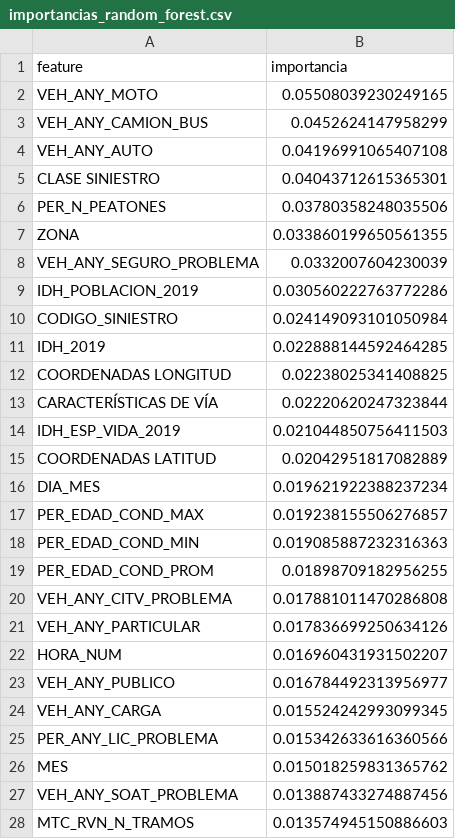
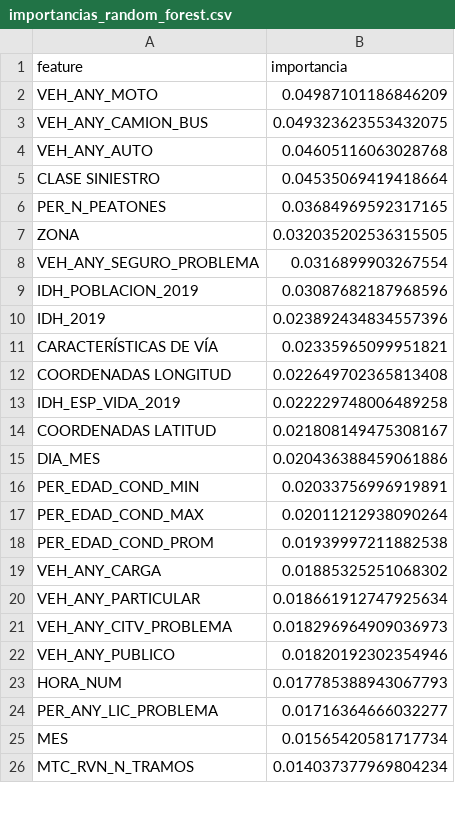
Before and after one commit to veliz-a/siniestros-fatales-peru-ml, a CSV file: outputs/tablas/importancias_random_forest.csv, drawn as a sheet; only a part is shown; the diff covers the shown part only.

Commit message:
correcion de anio -1 y leakage of COD_SINIESTRO

```diff
--- a/outputs/tablas/importancias_random_forest.csv
+++ b/outputs/tablas/importancias_random_forest.csv
@@ -1,28 +1,26 @@
 feature,importancia
-VEH_ANY_MOTO,0.05508039230249165
-VEH_ANY_CAMION_BUS,0.0452624147958299
-VEH_ANY_AUTO,0.04196991065407108
-CLASE SINIESTRO,0.04043712615365301
-PER_N_PEATONES,0.03780358248035506
-ZONA,0.033860199650561355
-VEH_ANY_SEGURO_PROBLEMA,0.0332007604230039
-IDH_POBLACION_2019,0.030560222763772286
-CODIGO_SINIESTRO,0.024149093101050984
-IDH_2019,0.022888144592464285
-COORDENADAS  LONGITUD,0.02238025341408825
-CARACTERÍSTICAS DE VÍA,0.02220620247323844
-IDH_ESP_VIDA_2019,0.021044850756411503
-COORDENADAS LATITUD,0.02042951817082889
-DIA_MES,0.019621922388237234
-PER_EDAD_COND_MAX,0.019238155506276857
-PER_EDAD_COND_MIN,0.019085887232316363
-PER_EDAD_COND_PROM,0.01898709182956255
-VEH_ANY_CITV_PROBLEMA,0.017881011470286808
-VEH_ANY_PARTICULAR,0.017836699250634126
-HORA_NUM,0.016960431931502207
-VEH_ANY_PUBLICO,0.016784492313956977
-VEH_ANY_CARGA,0.015524242993099345
-PER_ANY_LIC_PROBLEMA,0.015342633616360566
-MES,0.015018259831365762
-VEH_ANY_SOAT_PROBLEMA,0.013887433274887456
-MTC_RVN_N_TRAMOS,0.013574945150886603
+VEH_ANY_MOTO,0.04987101186846209
+VEH_ANY_CAMION_BUS,0.049323623553432075
+VEH_ANY_AUTO,0.04605116063028768
+CLASE SINIESTRO,0.04535069419418664
+PER_N_PEATONES,0.03684969592317165
+ZONA,0.032035202536315505
+VEH_ANY_SEGURO_PROBLEMA,0.0316899903267554
+IDH_POBLACION_2019,0.03087682187968596
+IDH_2019,0.023892434834557396
+CARACTERÍSTICAS DE VÍA,0.02335965099951821
+COORDENADAS  LONGITUD,0.022649702365813408
+IDH_ESP_VIDA_2019,0.022229748006489258
+COORDENADAS LATITUD,0.021808149475308167
+DIA_MES,0.020436388459061886
+PER_EDAD_COND_MIN,0.02033756996919891
+PER_EDAD_COND_MAX,0.02011212938090264
+PER_EDAD_COND_PROM,0.01939997211882538
+VEH_ANY_CARGA,0.01885325251068302
+VEH_ANY_PARTICULAR,0.018661912747925634
+VEH_ANY_CITV_PROBLEMA,0.018296964909036973
+VEH_ANY_PUBLICO,0.01820192302354946
+HORA_NUM,0.017785388943067793
+PER_ANY_LIC_PROBLEMA,0.01716364666032277
+MES,0.01565420581717734
+MTC_RVN_N_TRAMOS,0.014037377969804234
```
Also changed, not shown: 26 added rows, 25 removed rows and 27 edited cells elsewhere in this file, outputs/tablas/importancia_shap.csv, outputs/tablas/importancias_xgboost.csv, 17 other files.
